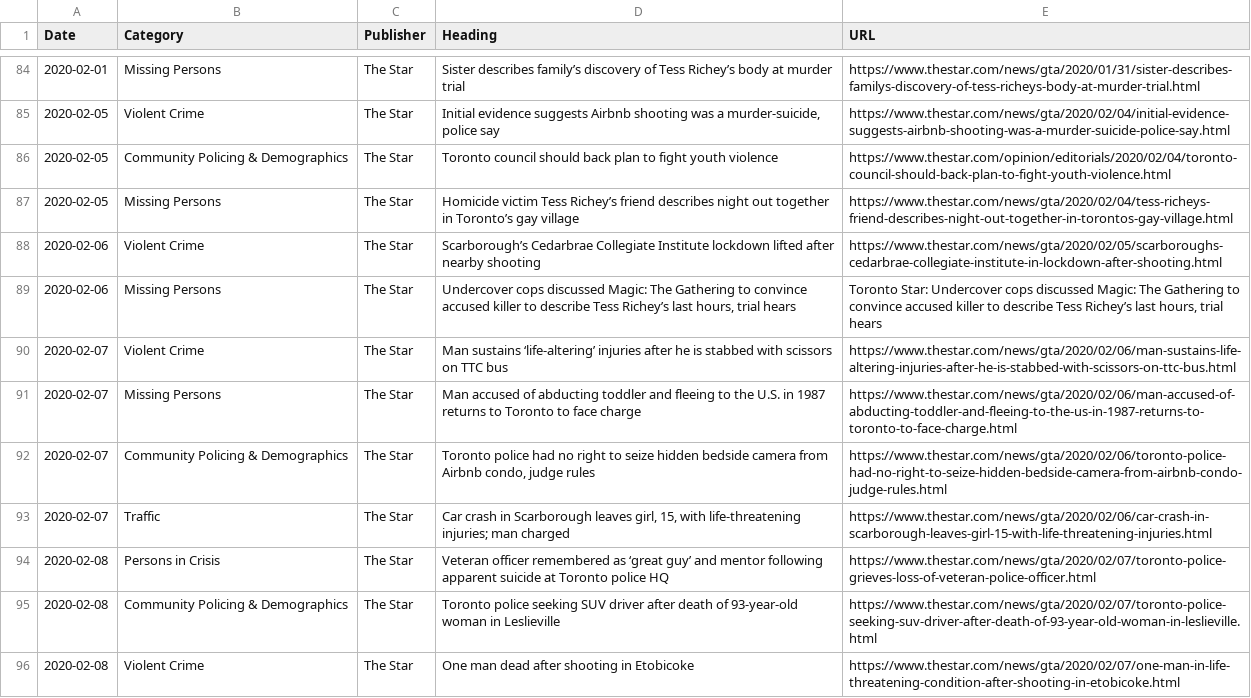
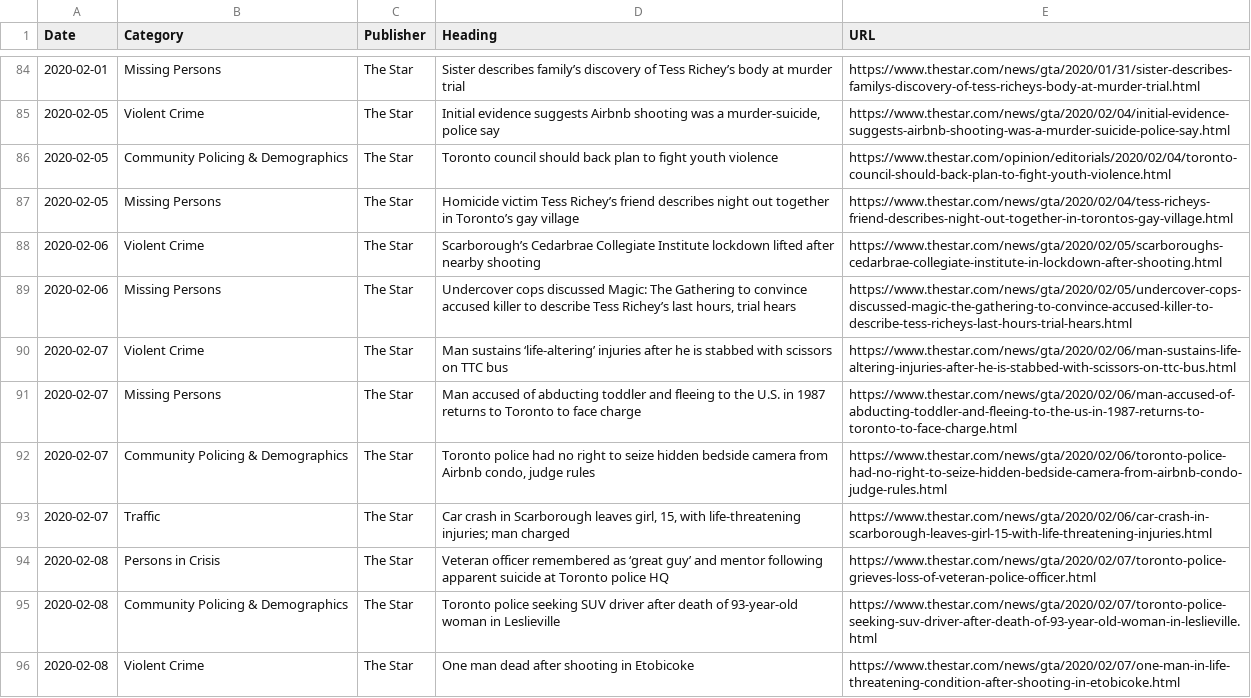
Before and after one commit to MarissaFosse/ryersoncapstone, a CSV file: DailyNewsArticlesCSV.csv, drawn as a sheet; only a part is shown, gaps mark what is left out.

Commit message:
Add files via upload
Fixed article url

```diff
--- a/DailyNewsArticlesCSV.csv
+++ b/DailyNewsArticlesCSV.csv
@@ -88,3 +88,3 @@
 2020-02-06,Violent Crime,The Star,Scarborough’s Cedarbrae Collegiate Institute lockdown lifted after nearby shooting,https://www.thestar.com/news/gta/2020/02/05/scarboroughs-cedarbrae-collegiate-institute-in-lockdown-after-shooting.html,,,,,,,
-2020-02-06,Missing Persons,The Star,"Undercover cops discussed Magic: The Gathering to convince accused killer to describe Tess Richey’s last hours, trial hears","Toronto Star: Undercover cops discussed Magic: The Gathering to convince accused killer to describe Tess Richey’s last hours, trial hears",,,,,,,
+2020-02-06,Missing Persons,The Star,"Undercover cops discussed Magic: The Gathering to convince accused killer to describe Tess Richey’s last hours, trial hears",https://www.thestar.com/news/gta/2020/02/05/undercover-cops-discussed-magic-the-gathering-to-convince-accused-killer-to-describe-tess-richeys-last-hours-trial-hears.html,,,,,,,
 2020-02-07,Violent Crime,The Star,Man sustains ‘life-altering’ injuries after he is stabbed with scissors on TTC bus,https://www.thestar.com/news/gta/2020/02/06/man-sustains-life-altering-injuries-after-he-is-stabbed-with-scissors-on-ttc-bus.html,,,,,,,
```
